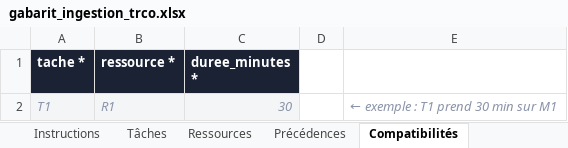
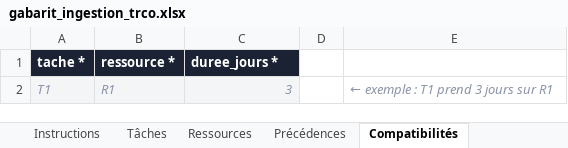
Before and after one commit to Aldrin-act/Prisme, an Excel workbook: Front/prismatron-solver-forge/public/gabarits/gabarit_ingestion_trco.xlsx, sheet Compatibilités, drawn as a sheet; values as stored, in another font and other column widths than the file's, no borders; the diff names each change by its address in the sheet, - before the commit and + after, or states it on an @@ line.

Commit message:
Refactor duration handling from minutes to days across various scripts and tests
- Updated duration fields in CSV and JSON import/export scripts to use days instead of minutes.
- Adjusted related tests to reflect the change in duration units.
- Modified feasibility checker to account for capacity constraints and task incompatibilities.
- Enhanced documentation to clarify the changes in duration handling.

```diff
--- a/Front/prismatron-solver-forge/public/gabarits/gabarit_ingestion_trco.xlsx (sheet Compatibilités)
+++ b/Front/prismatron-solver-forge/public/gabarits/gabarit_ingestion_trco.xlsx (sheet Compatibilités)
-C1: duree_minutes *
+C1: duree_jours *
-C2 (duree_jours *): 30
+C2 (duree_jours *): 3
-E2: ← exemple : T1 prend 30 min sur M1
+E2: ← exemple : T1 prend 3 jours sur R1
```
Also changed, not shown: docs/dsl/gabarit_ingestion_trco.xlsx, 54 other files.
